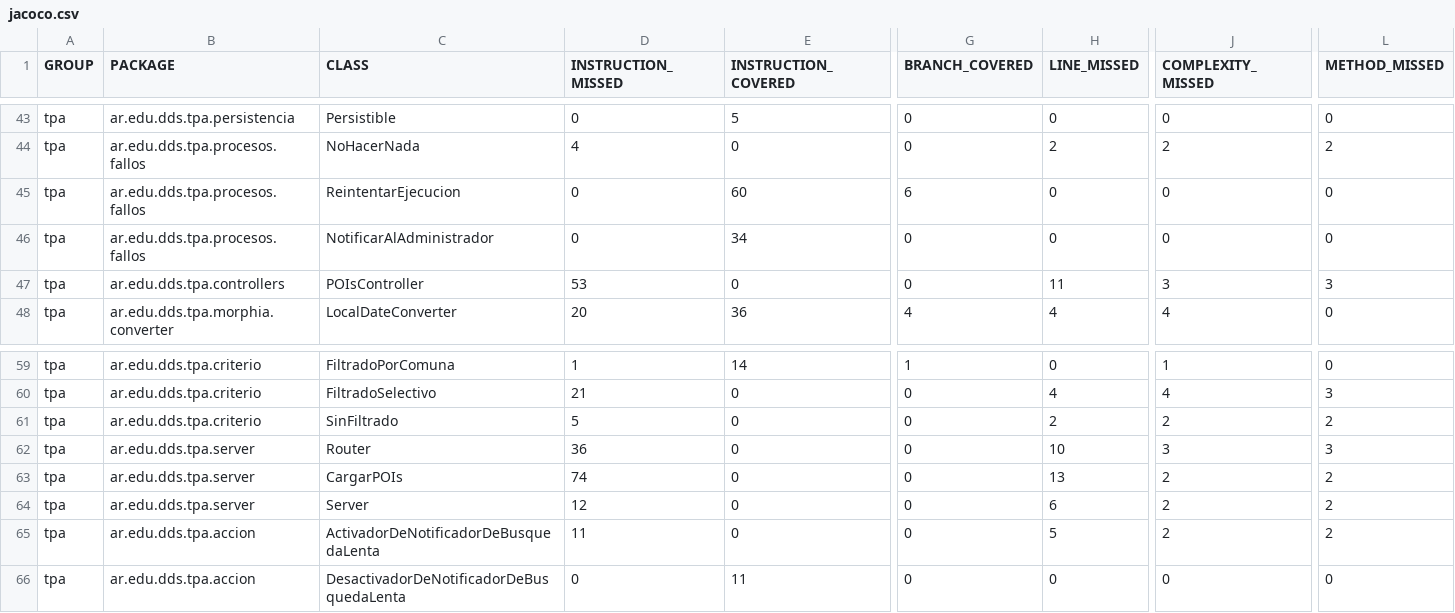
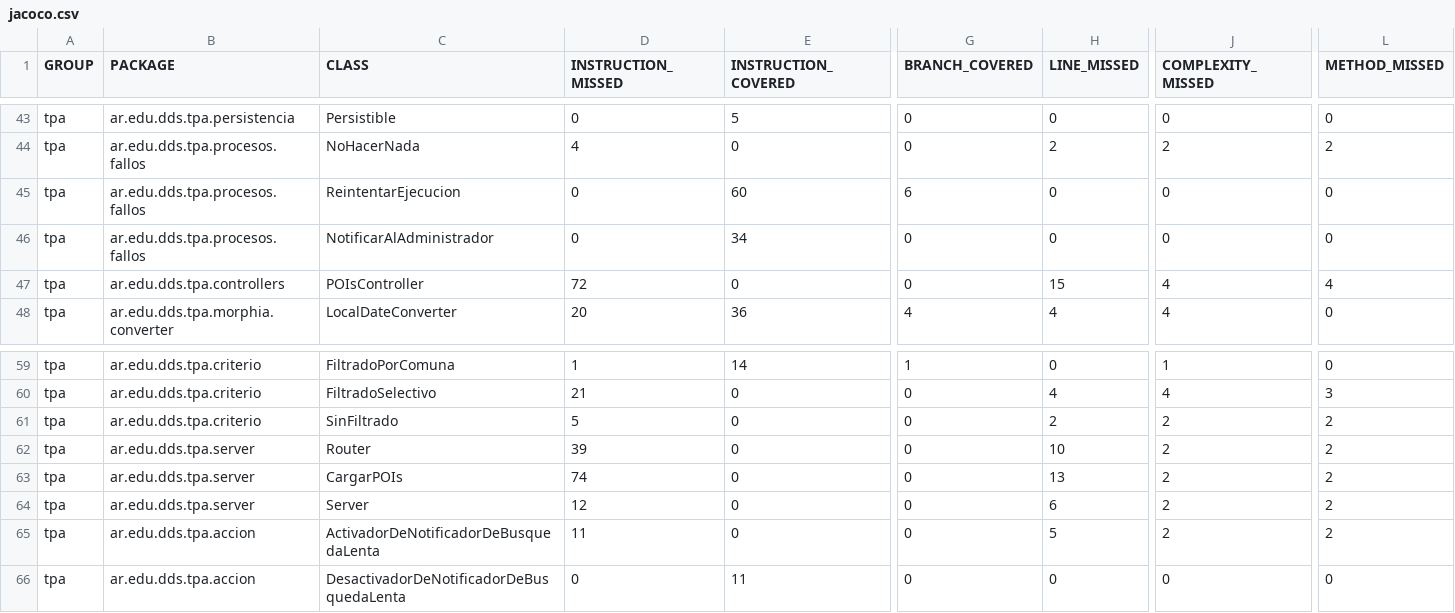
Before and after one commit to fede-fernandez/-Java-TPDDS2016, a CSV file: jacoco.csv, drawn as a sheet; only a part is shown, gaps mark what is left out; the diff names each change by its address in the sheet, - before the commit and + after, or states it on an @@ line.

```diff
--- a/jacoco.csv
+++ b/jacoco.csv
-D47 (INSTRUCTION_MISSED): 53
+D47 (INSTRUCTION_MISSED): 72
-H47 (LINE_MISSED): 11
+H47 (LINE_MISSED): 15
-J47 (COMPLEXITY_MISSED): 3
+J47 (COMPLEXITY_MISSED): 4
-L47 (METHOD_MISSED): 3
+L47 (METHOD_MISSED): 4
-D62 (INSTRUCTION_MISSED): 36
+D62 (INSTRUCTION_MISSED): 39
-J62 (COMPLEXITY_MISSED): 3
+J62 (COMPLEXITY_MISSED): 2
-L62 (METHOD_MISSED): 3
+L62 (METHOD_MISSED): 2
```
Also changed, not shown: 16 other files.
